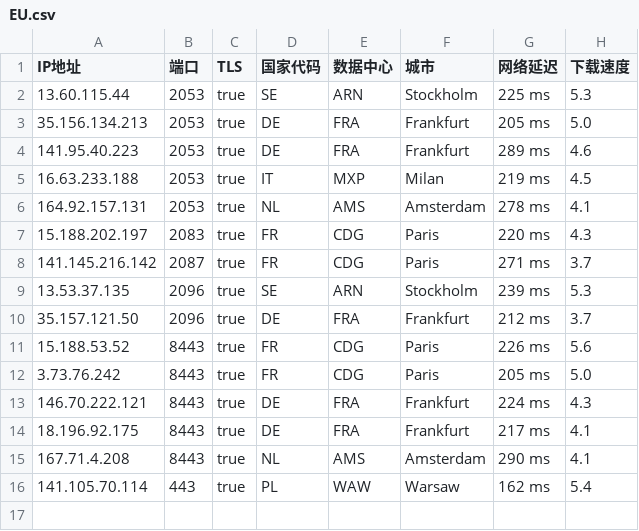
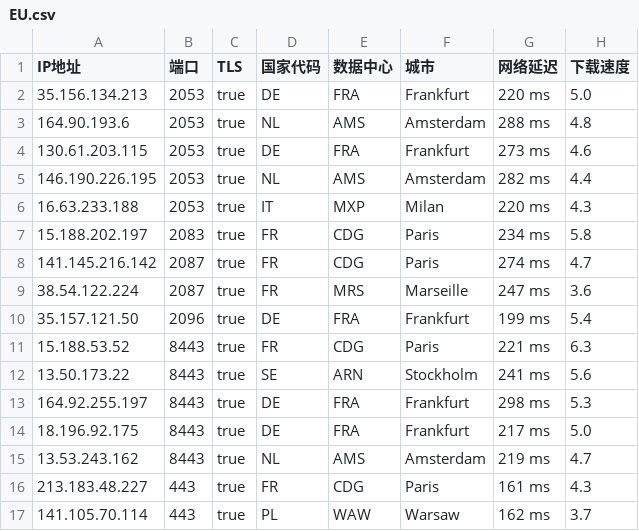
Before and after one commit to chuansuodiqiu/DownlodKV, a CSV file: EU.csv, drawn as a sheet.

```diff
--- a/EU.csv
+++ b/EU.csv
@@ -1,16 +1,17 @@
 IP地址,端口,TLS,国家代码,数据中心,城市,网络延迟,下载速度
-13.60.115.44,2053,true,SE,ARN,Stockholm,225 ms,5.3
-35.156.134.213,2053,true,DE,FRA,Frankfurt,205 ms,5.0
-141.95.40.223,2053,true,DE,FRA,Frankfurt,289 ms,4.6
-16.63.233.188,2053,true,IT,MXP,Milan,219 ms,4.5
-164.92.157.131,2053,true,NL,AMS,Amsterdam,278 ms,4.1
-15.188.202.197,2083,true,FR,CDG,Paris,220 ms,4.3
-141.145.216.142,2087,true,FR,CDG,Paris,271 ms,3.7
-13.53.37.135,2096,true,SE,ARN,Stockholm,239 ms,5.3
-35.157.121.50,2096,true,DE,FRA,Frankfurt,212 ms,3.7
-15.188.53.52,8443,true,FR,CDG,Paris,226 ms,5.6
-3.73.76.242,8443,true,FR,CDG,Paris,205 ms,5.0
-146.70.222.121,8443,true,DE,FRA,Frankfurt,224 ms,4.3
-18.196.92.175,8443,true,DE,FRA,Frankfurt,217 ms,4.1
-167.71.4.208,8443,true,NL,AMS,Amsterdam,290 ms,4.1
-141.105.70.114,443,true,PL,WAW,Warsaw,162 ms,5.4
+35.156.134.213,2053,true,DE,FRA,Frankfurt,220 ms,5.0
+164.90.193.6,2053,true,NL,AMS,Amsterdam,288 ms,4.8
+130.61.203.115,2053,true,DE,FRA,Frankfurt,273 ms,4.6
+146.190.226.195,2053,true,NL,AMS,Amsterdam,282 ms,4.4
+16.63.233.188,2053,true,IT,MXP,Milan,220 ms,4.3
+15.188.202.197,2083,true,FR,CDG,Paris,234 ms,5.8
+141.145.216.142,2087,true,FR,CDG,Paris,274 ms,4.7
+38.54.122.224,2087,true,FR,MRS,Marseille,247 ms,3.6
+35.157.121.50,2096,true,DE,FRA,Frankfurt,199 ms,5.4
+15.188.53.52,8443,true,FR,CDG,Paris,221 ms,6.3
+13.50.173.22,8443,true,SE,ARN,Stockholm,241 ms,5.6
+164.92.255.197,8443,true,DE,FRA,Frankfurt,298 ms,5.3
+18.196.92.175,8443,true,DE,FRA,Frankfurt,217 ms,5.0
+13.53.243.162,8443,true,NL,AMS,Amsterdam,219 ms,4.7
+213.183.48.227,443,true,FR,CDG,Paris,161 ms,4.3
+141.105.70.114,443,true,PL,WAW,Warsaw,162 ms,3.7
```
Also changed, not shown: US.csv, 4 other files.
